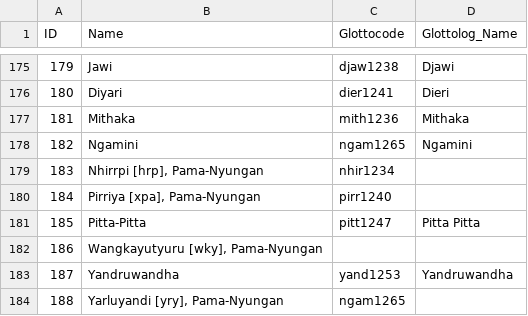
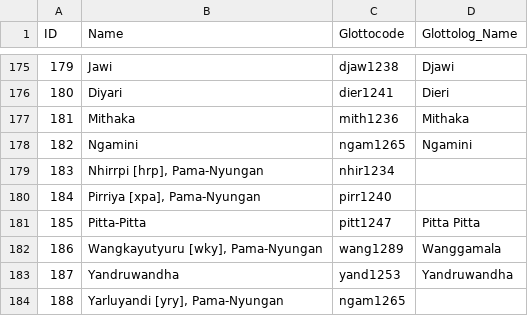
Before and after one commit to lexibank/huntergatherer, a CSV file: etc/languages.csv, drawn as a sheet; only a part is shown, gaps mark what is left out.

```diff
--- a/etc/languages.csv
+++ b/etc/languages.csv
@@ -181,3 +181,3 @@ ID,Name,Glottocode,Glottolog_Name
 185,Pitta-Pitta,pitt1247,Pitta Pitta
-186,"Wangkayutyuru [wky], Pama-Nyungan",,
+186,"Wangkayutyuru [wky], Pama-Nyungan",wang1289,Wanggamala
 187,Yandruwandha,yand1253,Yandruwandha
```
Also changed, not shown: cldf/languages.csv, cldf/parameters.csv, 9 other files.
